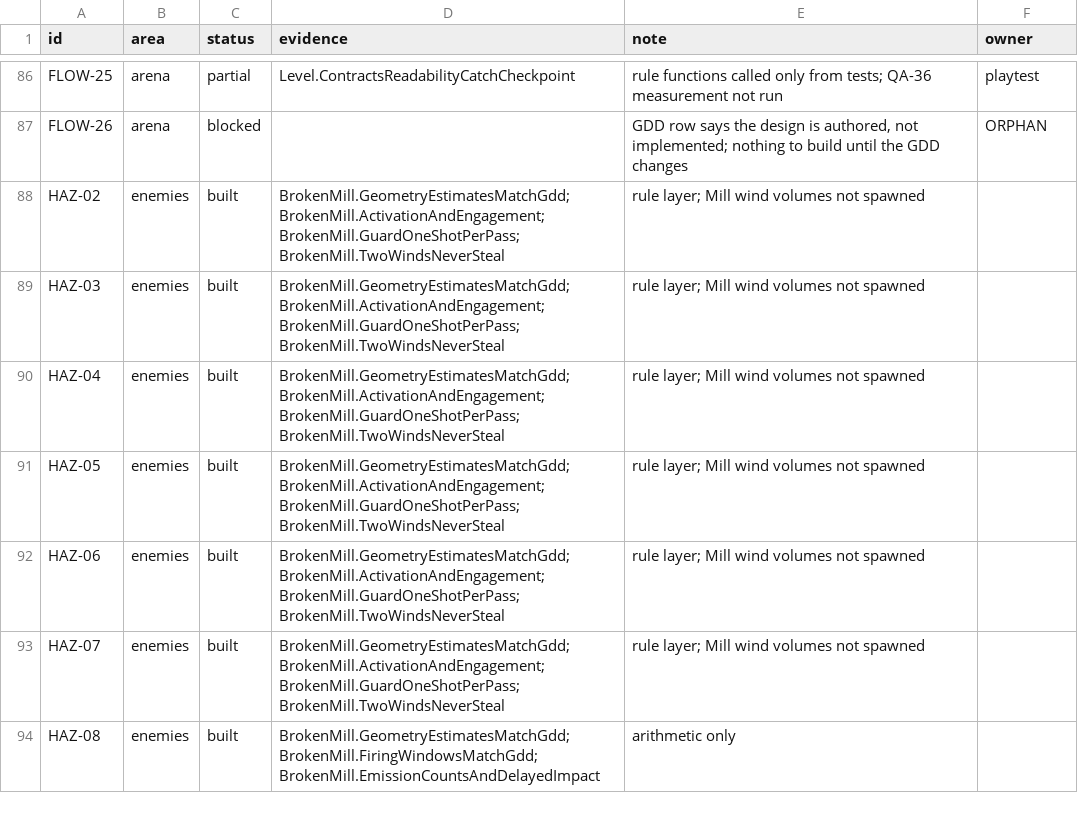
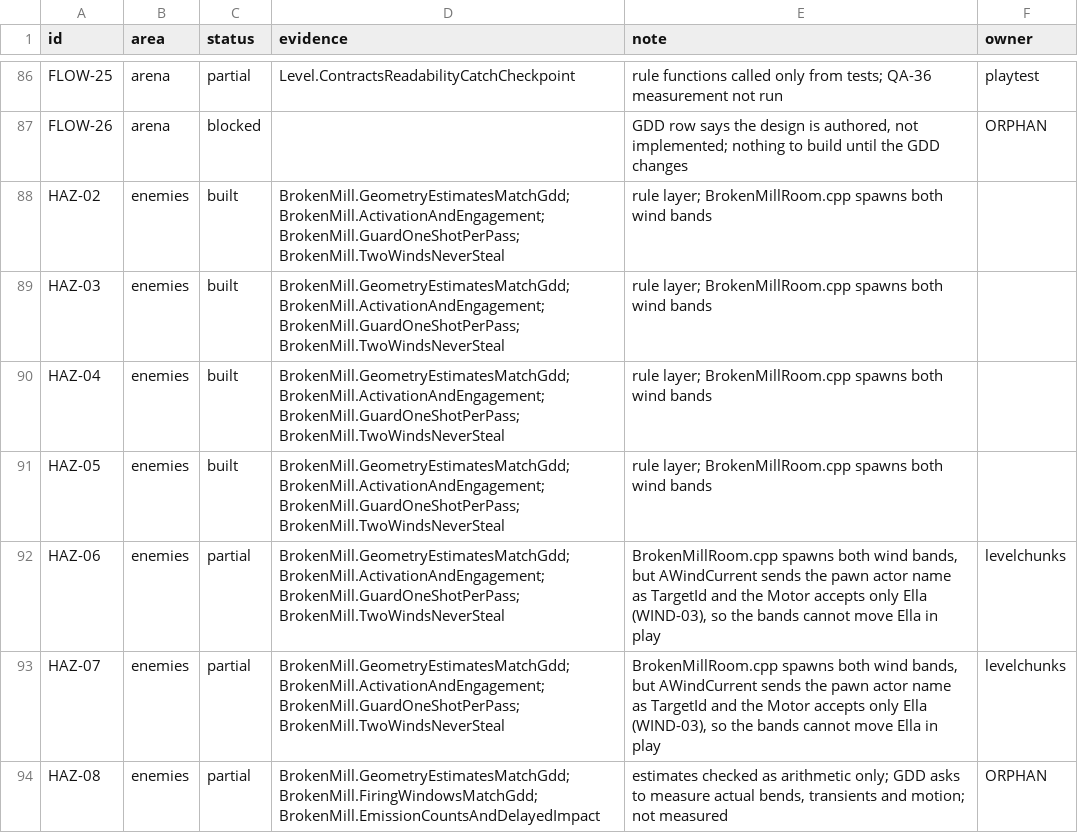
Before and after one commit to joshdrochon/UmbrellaElla, a CSV file: docs/build/rule-status.csv, drawn as a sheet; only a part is shown, gaps mark what is left out; the diff covers the shown part only.

```diff
--- a/docs/build/rule-status.csv
+++ b/docs/build/rule-status.csv
@@ -87,8 +87,8 @@ FLOW-25,arena,partial,Level.ContractsReadabilityCatchCheckpoint,rule functions c
 FLOW-26,arena,blocked,,"GDD row says the design is authored, not implemented; nothing to build until the GDD changes",ORPHAN
-HAZ-02,enemies,built,BrokenMill.GeometryEstimatesMatchGdd; BrokenMill.ActivationAndEngagement; BrokenMill.GuardOneShotPerPass; BrokenMill.TwoWindsNeverSteal,rule layer; Mill wind volumes not spawned,
-HAZ-03,enemies,built,BrokenMill.GeometryEstimatesMatchGdd; BrokenMill.ActivationAndEngagement; BrokenMill.GuardOneShotPerPass; BrokenMill.TwoWindsNeverSteal,rule layer; Mill wind volumes not spawned,
-HAZ-04,enemies,built,BrokenMill.GeometryEstimatesMatchGdd; BrokenMill.ActivationAndEngagement; BrokenMill.GuardOneShotPerPass; BrokenMill.TwoWindsNeverSteal,rule layer; Mill wind volumes not spawned,
-HAZ-05,enemies,built,BrokenMill.GeometryEstimatesMatchGdd; BrokenMill.ActivationAndEngagement; BrokenMill.GuardOneShotPerPass; BrokenMill.TwoWindsNeverSteal,rule layer; Mill wind volumes not spawned,
-HAZ-06,enemies,built,BrokenMill.GeometryEstimatesMatchGdd; BrokenMill.ActivationAndEngagement; BrokenMill.GuardOneShotPerPass; BrokenMill.TwoWindsNeverSteal,rule layer; Mill wind volumes not spawned,
-HAZ-07,enemies,built,BrokenMill.GeometryEstimatesMatchGdd; BrokenMill.ActivationAndEngagement; BrokenMill.GuardOneShotPerPass; BrokenMill.TwoWindsNeverSteal,rule layer; Mill wind volumes not spawned,
-HAZ-08,enemies,built,BrokenMill.GeometryEstimatesMatchGdd; BrokenMill.FiringWindowsMatchGdd; BrokenMill.EmissionCountsAndDelayedImpact,arithmetic only,
+HAZ-02,enemies,built,BrokenMill.GeometryEstimatesMatchGdd; BrokenMill.ActivationAndEngagement; BrokenMill.GuardOneShotPerPass; BrokenMill.TwoWindsNeverSteal,rule layer; BrokenMillRoom.cpp spawns both wind bands,
+HAZ-03,enemies,built,BrokenMill.GeometryEstimatesMatchGdd; BrokenMill.ActivationAndEngagement; BrokenMill.GuardOneShotPerPass; BrokenMill.TwoWindsNeverSteal,rule layer; BrokenMillRoom.cpp spawns both wind bands,
+HAZ-04,enemies,built,BrokenMill.GeometryEstimatesMatchGdd; BrokenMill.ActivationAndEngagement; BrokenMill.GuardOneShotPerPass; BrokenMill.TwoWindsNeverSteal,rule layer; BrokenMillRoom.cpp spawns both wind bands,
+HAZ-05,enemies,built,BrokenMill.GeometryEstimatesMatchGdd; BrokenMill.ActivationAndEngagement; BrokenMill.GuardOneShotPerPass; BrokenMill.TwoWindsNeverSteal,rule layer; BrokenMillRoom.cpp spawns both wind bands,
+HAZ-06,enemies,partial,BrokenMill.GeometryEstimatesMatchGdd; BrokenMill.ActivationAndEngagement; BrokenMill.GuardOneShotPerPass; BrokenMill.TwoWindsNeverSteal,"BrokenMillRoom.cpp spawns both wind bands, but AWindCurrent sends the pawn actor name as TargetId and the Motor accepts only Ella (WIND-03), so the bands cannot move Ella in play",levelchunks
+HAZ-07,enemies,partial,BrokenMill.GeometryEstimatesMatchGdd; BrokenMill.ActivationAndEngagement; BrokenMill.GuardOneShotPerPass; BrokenMill.TwoWindsNeverSteal,"BrokenMillRoom.cpp spawns both wind bands, but AWindCurrent sends the pawn actor name as TargetId and the Motor accepts only Ella (WIND-03), so the bands cannot move Ella in play",levelchunks
+HAZ-08,enemies,partial,BrokenMill.GeometryEstimatesMatchGdd; BrokenMill.FiringWindowsMatchGdd; BrokenMill.EmissionCountsAndDelayedImpact,"estimates checked as arithmetic only; GDD asks to measure actual bends, transients and motion; not measured",ORPHAN
```
Also changed, not shown: 57 edited cells elsewhere in this file, 1 other file.
